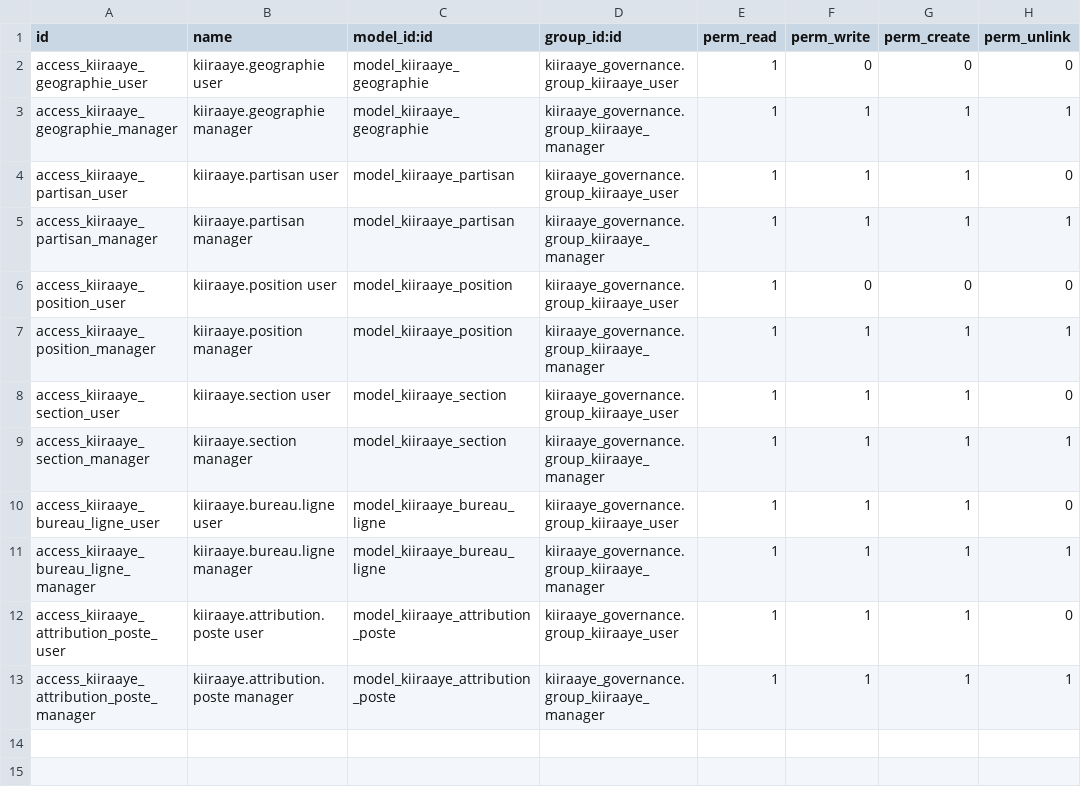
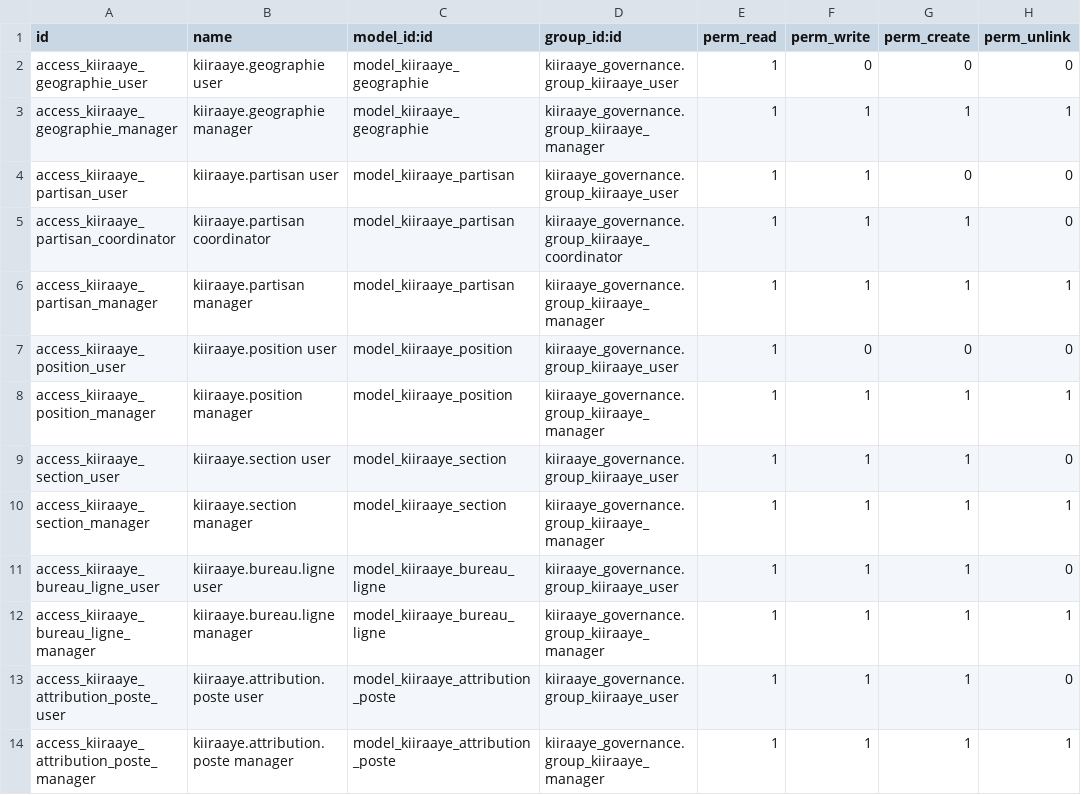
Before and after one commit to MD-ODOO/odoo-railway, a CSV file: addons/kiiraaye_governance/security/ir.model.access.csv, drawn as a sheet.

Commit message:
Restreindre la creation des membres au groupe coordonnateur

```diff
--- a/addons/kiiraaye_governance/security/ir.model.access.csv
+++ b/addons/kiiraaye_governance/security/ir.model.access.csv
@@ -3,3 +3,4 @@ access_kiiraaye_geographie_user,kiiraaye.geographie user,model_kiiraaye_geograph
 access_kiiraaye_geographie_manager,kiiraaye.geographie manager,model_kiiraaye_geographie,kiiraaye_governance.group_kiiraaye_manager,1,1,1,1
-access_kiiraaye_partisan_user,kiiraaye.partisan user,model_kiiraaye_partisan,kiiraaye_governance.group_kiiraaye_user,1,1,1,0
+access_kiiraaye_partisan_user,kiiraaye.partisan user,model_kiiraaye_partisan,kiiraaye_governance.group_kiiraaye_user,1,1,0,0
+access_kiiraaye_partisan_coordinator,kiiraaye.partisan coordinator,model_kiiraaye_partisan,kiiraaye_governance.group_kiiraaye_coordinator,1,1,1,0
 access_kiiraaye_partisan_manager,kiiraaye.partisan manager,model_kiiraaye_partisan,kiiraaye_governance.group_kiiraaye_manager,1,1,1,1
```
